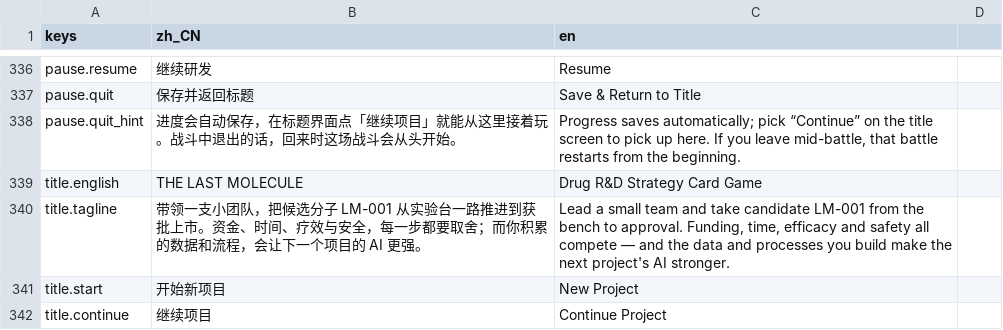
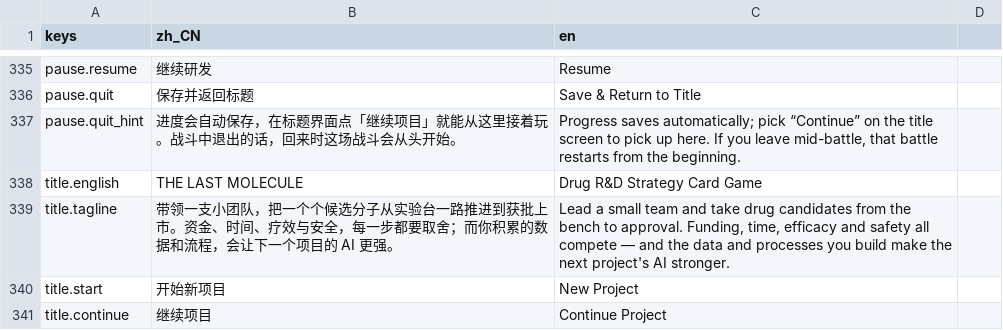
Before and after one commit to bug1024/LastMolecule, a CSV file: localization/translations.csv, drawn as a sheet; only a part is shown, gaps mark what is left out; the diff covers the shown part only.

```diff
--- a/localization/translations.csv
+++ b/localization/translations.csv
@@ -339,3 +338,3 @@ pause.quit_hint,进度会自动保存，在标题界面点「继续项目」就
 title.english,THE LAST MOLECULE,Drug R&D Strategy Card Game
-title.tagline,带领一支小团队，把候选分子 LM-001 从实验台一路推进到获批上市。资金、时间、疗效与安全，每一步都要取舍；而你积累的数据和流程，会让下一个项目的 AI 更强。,"Lead a small team and take candidate LM-001 from the bench to approval. Funding, time, efficacy and safety all compete — and the data and processes you build make the next project's AI stronger."
+title.tagline,带领一支小团队，把一个个候选分子从实验台一路推进到获批上市。资金、时间、疗效与安全，每一步都要取舍；而你积累的数据和流程，会让下一个项目的 AI 更强。,"Lead a small team and take drug candidates from the bench to approval. Funding, time, efficacy and safety all compete — and the data and processes you build make the next project's AI stronger."
 title.start,开始新项目,New Project
```
Also changed, not shown: 18 added rows, 1 removed row and 16 edited cells elsewhere in this file, 18 other files.
